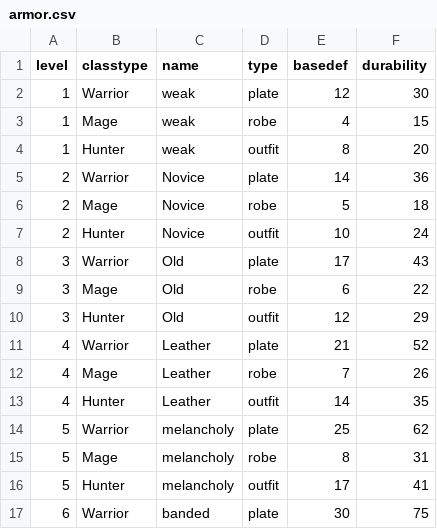
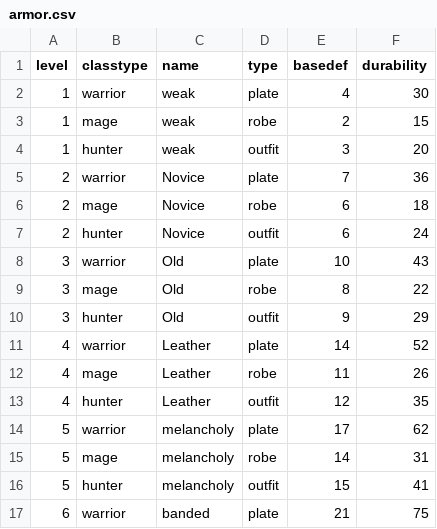
Before and after one commit to crawsome/PyRPG_Mini, a CSV file: csv/armor.csv, drawn as a sheet; only a part is shown; the diff covers the shown part only.

```diff
--- a/csv/armor.csv
+++ b/csv/armor.csv
@@ -1,17 +1,17 @@
 level,classtype,name,type,basedef,durability
-1,Warrior,weak,plate,12,30
-1,Mage,weak,robe,4,15
-1,Hunter,weak,outfit,8,20
-2,Warrior,Novice,plate,14,36
-2,Mage,Novice,robe,5,18
-2,Hunter,Novice,outfit,10,24
-3,Warrior,Old,plate,17,43
-3,Mage,Old,robe,6,22
-3,Hunter,Old,outfit,12,29
-4,Warrior,Leather,plate,21,52
-4,Mage,Leather,robe,7,26
-4,Hunter,Leather,outfit,14,35
-5,Warrior,melancholy,plate,25,62
-5,Mage,melancholy,robe,8,31
-5,Hunter,melancholy,outfit,17,41
-6,Warrior,banded,plate,30,75
+1,warrior,weak,plate,4,30
+1,mage,weak,robe,2,15
+1,hunter,weak,outfit,3,20
+2,warrior,Novice,plate,7,36
+2,mage,Novice,robe,6,18
+2,hunter,Novice,outfit,6,24
+3,warrior,Old,plate,10,43
+3,mage,Old,robe,8,22
+3,hunter,Old,outfit,9,29
+4,warrior,Leather,plate,14,52
+4,mage,Leather,robe,11,26
+4,hunter,Leather,outfit,12,35
+5,warrior,melancholy,plate,17,62
+5,mage,melancholy,robe,14,31
+5,hunter,melancholy,outfit,15,41
+6,warrior,banded,plate,21,75
```
Also changed, not shown: 58 edited cells elsewhere in this file, csv/enemies.csv, csv/items.csv, 8 other files.
